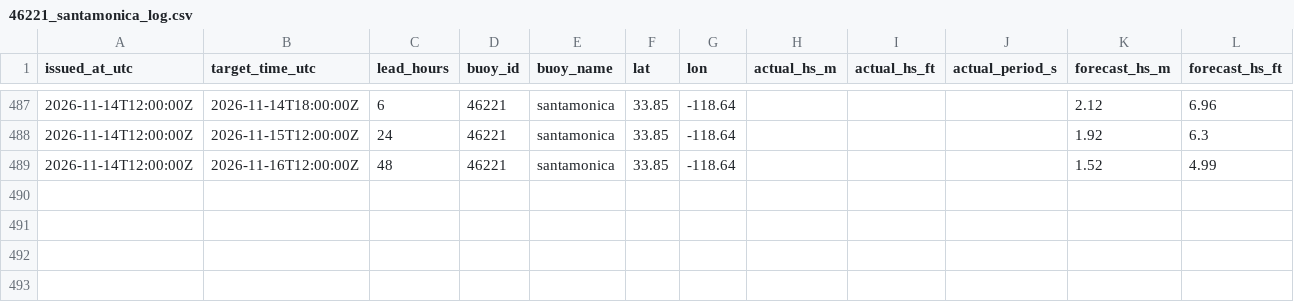
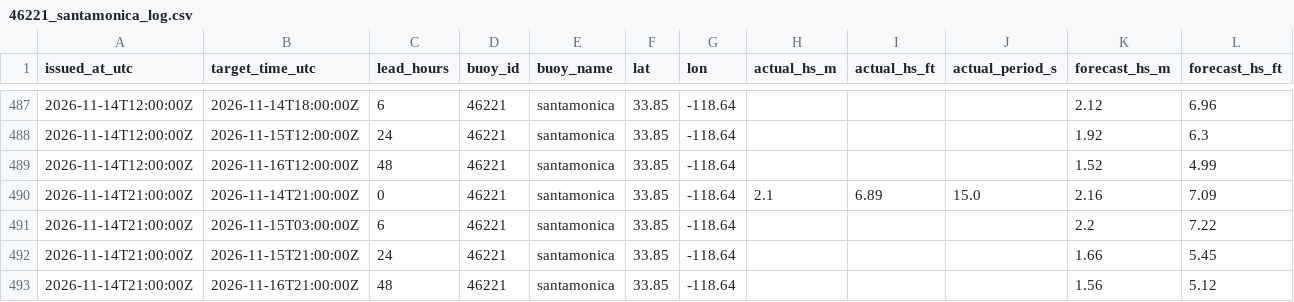
Before and after one commit to philbliss99/surfpy-custom-logger, a CSV file: data/46221_santamonica_log.csv, drawn as a sheet; only a part is shown, gaps mark what is left out; rows hold the shown columns only; the diff names each change by its address in the sheet, - before the commit and + after, or states it on an @@ line.

```diff
--- a/data/46221_santamonica_log.csv
+++ b/data/46221_santamonica_log.csv
+row 490: 2026-11-14T21:00:00Z | 2026-11-14T21:00:00Z | 0 | 46221 | santamonica | 33.85 | -118.64 | 2.1 | 6.89 | 15.0 | 2.16 | 7.09
+row 491: 2026-11-14T21:00:00Z | 2026-11-15T03:00:00Z | 6 | 46221 | santamonica | 33.85 | -118.64 |  |  |  | 2.2 | 7.22
+row 492: 2026-11-14T21:00:00Z | 2026-11-15T21:00:00Z | 24 | 46221 | santamonica | 33.85 | -118.64 |  |  |  | 1.66 | 5.45
+row 493: 2026-11-14T21:00:00Z | 2026-11-16T21:00:00Z | 48 | 46221 | santamonica | 33.85 | -118.64 |  |  |  | 1.56 | 5.12
```
Also changed, not shown: data/44065_rockaway_log.csv, data/46053_santabarbara_log.csv.
